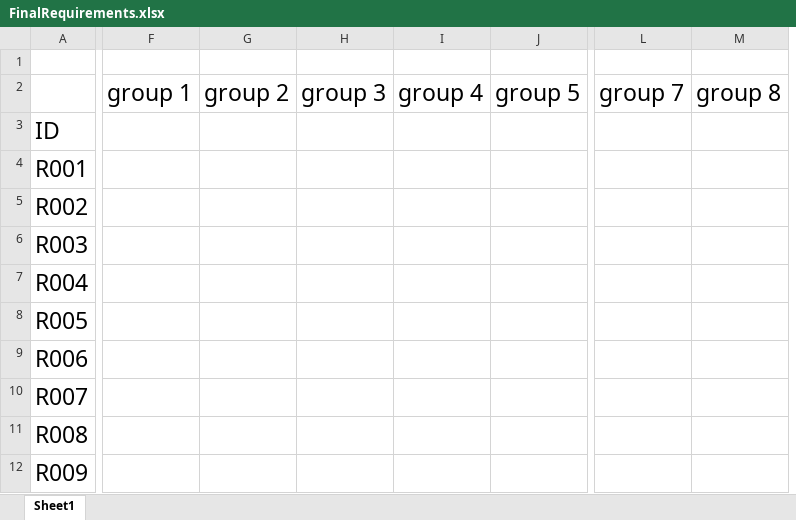
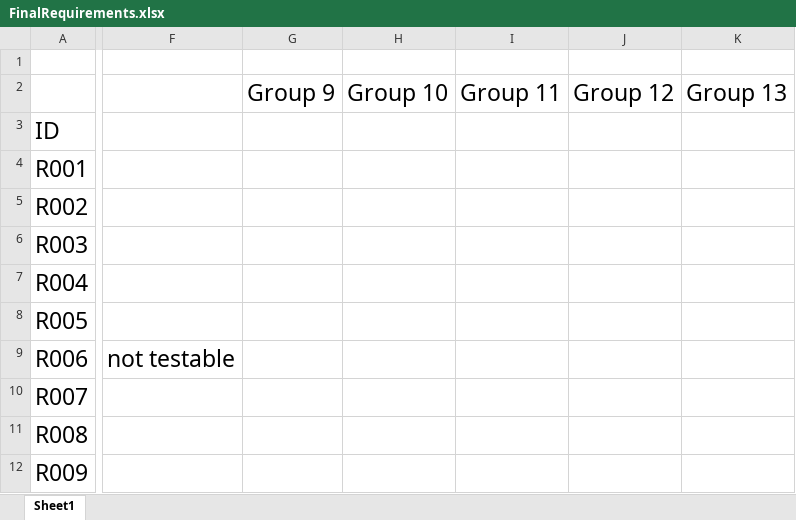
Before and after one commit to utastudents/cse3310-sp25-003, an Excel workbook: FinalRequirements.xlsx, sheet Sheet1, drawn as a sheet; only a part is shown, gaps mark what is left out; values as stored, in another font and other column widths than the file's, no borders; charts and pictures and table styles not drawn; removed rows and columns are numbered as before the commit, all else as after; the diff covers the shown part only; the diff names each change by its address in the sheet, - before the commit and + after, or states it on an @@ line.

```diff
--- a/FinalRequirements.xlsx (sheet Sheet1)
+++ b/FinalRequirements.xlsx (sheet Sheet1)
-column F, row 2: group 1
-column G, row 2: group 2
-column H, row 2: group 3
-column I, row 2: group 4
-column J, row 2: group 5
+column F, row 9: not testable
+column G, row 2: Group 9
+column H, row 2: Group 10
+column I, row 2: Group 11
+column J, row 2: Group 12
+column K, row 2: Group 13
-column L, row 2: group 7
-column M, row 2: group 8
```
Also changed, not shown: 6 added columns, 4 removed columns and 1 edited cell elsewhere in this sheet, charts or pictures.
